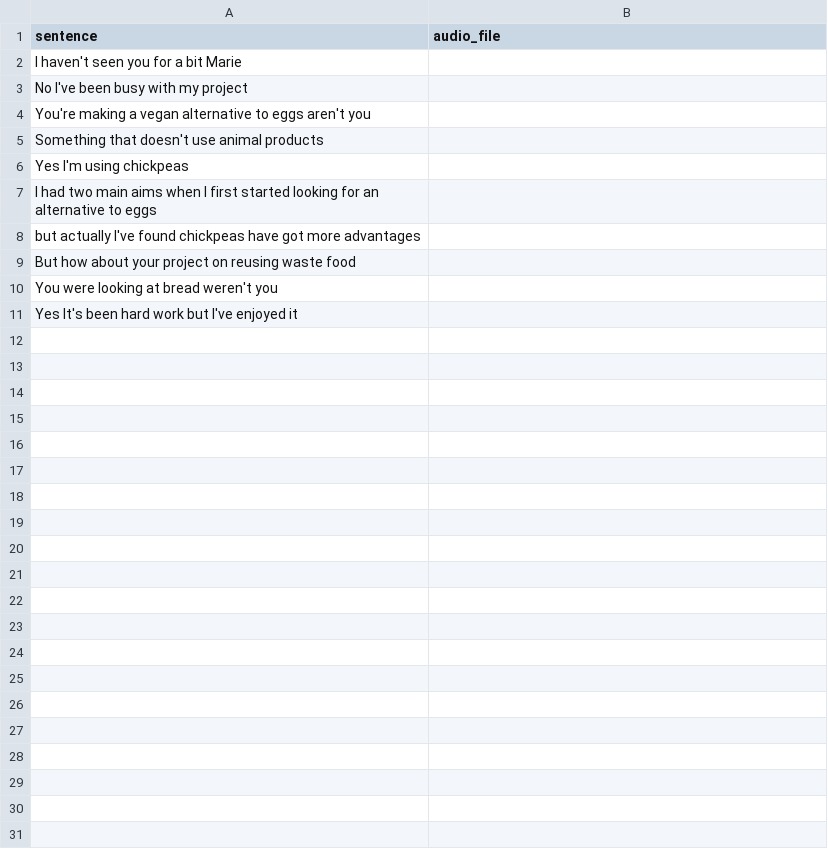
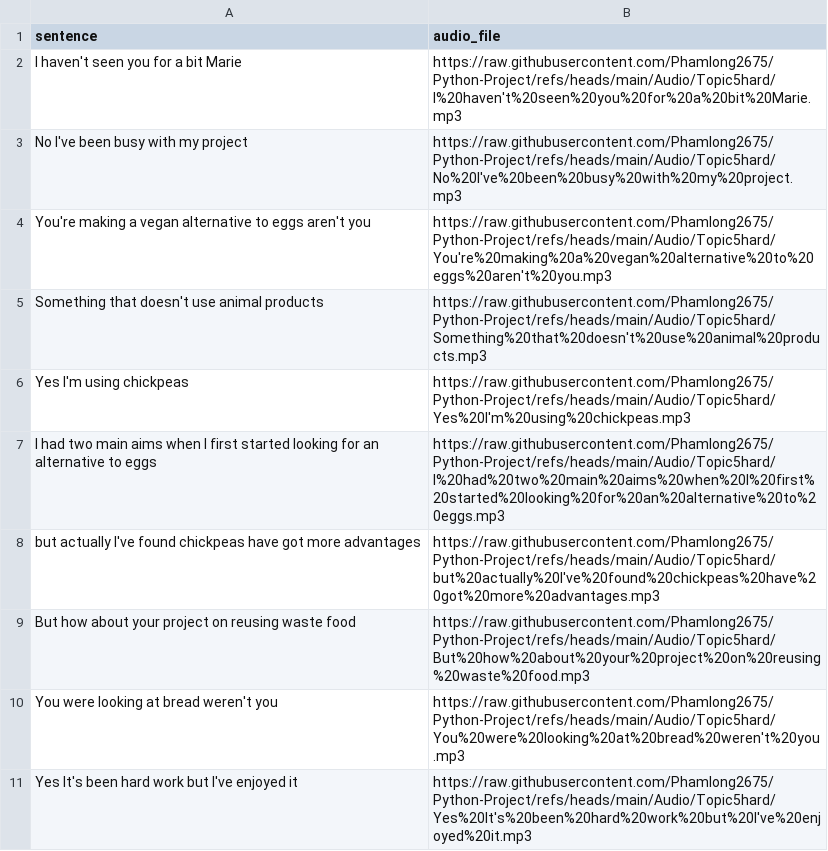
Before and after one commit to khlinhdao/Python-Project, a CSV file: Audio/topic5hard.csv, drawn as a sheet.

Commit message:
Update topic5hard.csv

```diff
--- a/Audio/topic5hard.csv
+++ b/Audio/topic5hard.csv
@@ -1,11 +1,11 @@
 "sentence","audio_file"
-"I haven't seen you for a bit Marie",""
-"No I've been busy with my project",
-"You're making a vegan alternative to eggs aren't you",""
-"Something that doesn't use animal products",""
-"Yes I'm using chickpeas",""
-"I had two main aims when I first started looking for an alternative to eggs",""
-"but actually I've found chickpeas have got more advantages",""
-"But how about your project on reusing waste food",""
-"You were looking at bread weren't you",""
-"Yes It's been hard work but I've enjoyed it",""
+"I haven't seen you for a bit Marie","https://raw.githubusercontent.com/Phamlong2675/Python-Project/refs/heads/main/Audio/Topic5hard/I%20haven't%20seen%20you%20for%20a%20bit%20Marie.mp3"
+"No I've been busy with my project","https://raw.githubusercontent.com/Phamlong2675/Python-Project/refs/heads/main/Audio/Topic5hard/No%20I've%20been%20busy%20with%20my%20project.mp3"
+"You're making a vegan alternative to eggs aren't you","https://raw.githubusercontent.com/Phamlong2675/Python-Project/refs/heads/main/Audio/Topic5hard/You're%20making%20a%20vegan%20alternative%20to%20eggs%20aren't%20you.mp3"
+"Something that doesn't use animal products","https://raw.githubusercontent.com/Phamlong2675/Python-Project/refs/heads/main/Audio/Topic5hard/Something%20that%20doesn't%20use%20animal%20products.mp3"
+"Yes I'm using chickpeas","https://raw.githubusercontent.com/Phamlong2675/Python-Project/refs/heads/main/Audio/Topic5hard/Yes%20I'm%20using%20chickpeas.mp3"
+"I had two main aims when I first started looking for an alternative to eggs","https://raw.githubusercontent.com/Phamlong2675/Python-Project/refs/heads/main/Audio/Topic5hard/I%20had%20two%20main%20aims%20when%20I%20first%20started%20looking%20for%20an%20alternative%20to%20eggs.mp3"
+"but actually I've found chickpeas have got more advantages","https://raw.githubusercontent.com/Phamlong2675/Python-Project/refs/heads/main/Audio/Topic5hard/but%20actually%20I've%20found%20chickpeas%20have%20got%20more%20advantages.mp3"
+"But how about your project on reusing waste food","https://raw.githubusercontent.com/Phamlong2675/Python-Project/refs/heads/main/Audio/Topic5hard/But%20how%20about%20your%20project%20on%20reusing%20waste%20food.mp3"
+"You were looking at bread weren't you","https://raw.githubusercontent.com/Phamlong2675/Python-Project/refs/heads/main/Audio/Topic5hard/You%20were%20looking%20at%20bread%20weren't%20you.mp3"
+"Yes It's been hard work but I've enjoyed it","https://raw.githubusercontent.com/Phamlong2675/Python-Project/refs/heads/main/Audio/Topic5hard/Yes%20It's%20been%20hard%20work%20but%20I've%20enjoyed%20it.mp3"
```
